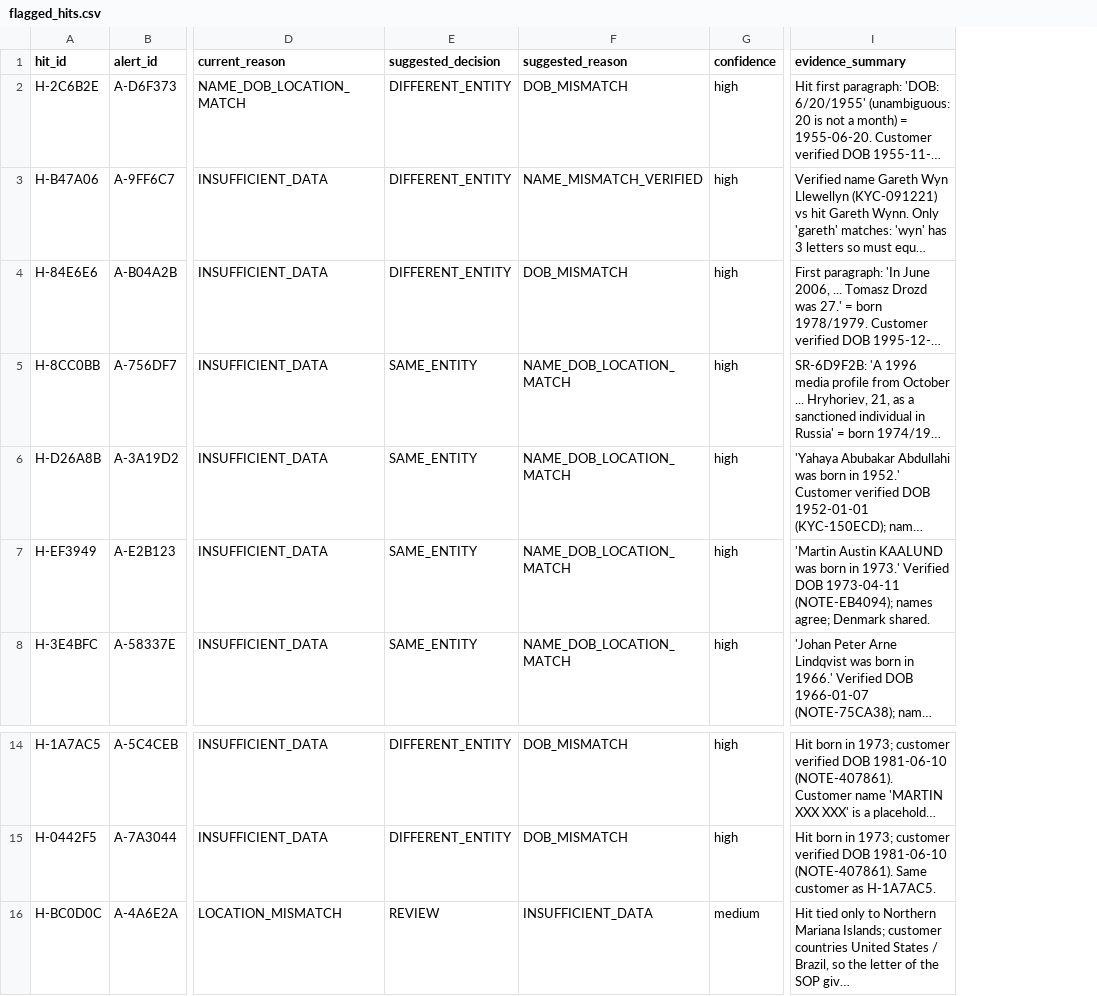
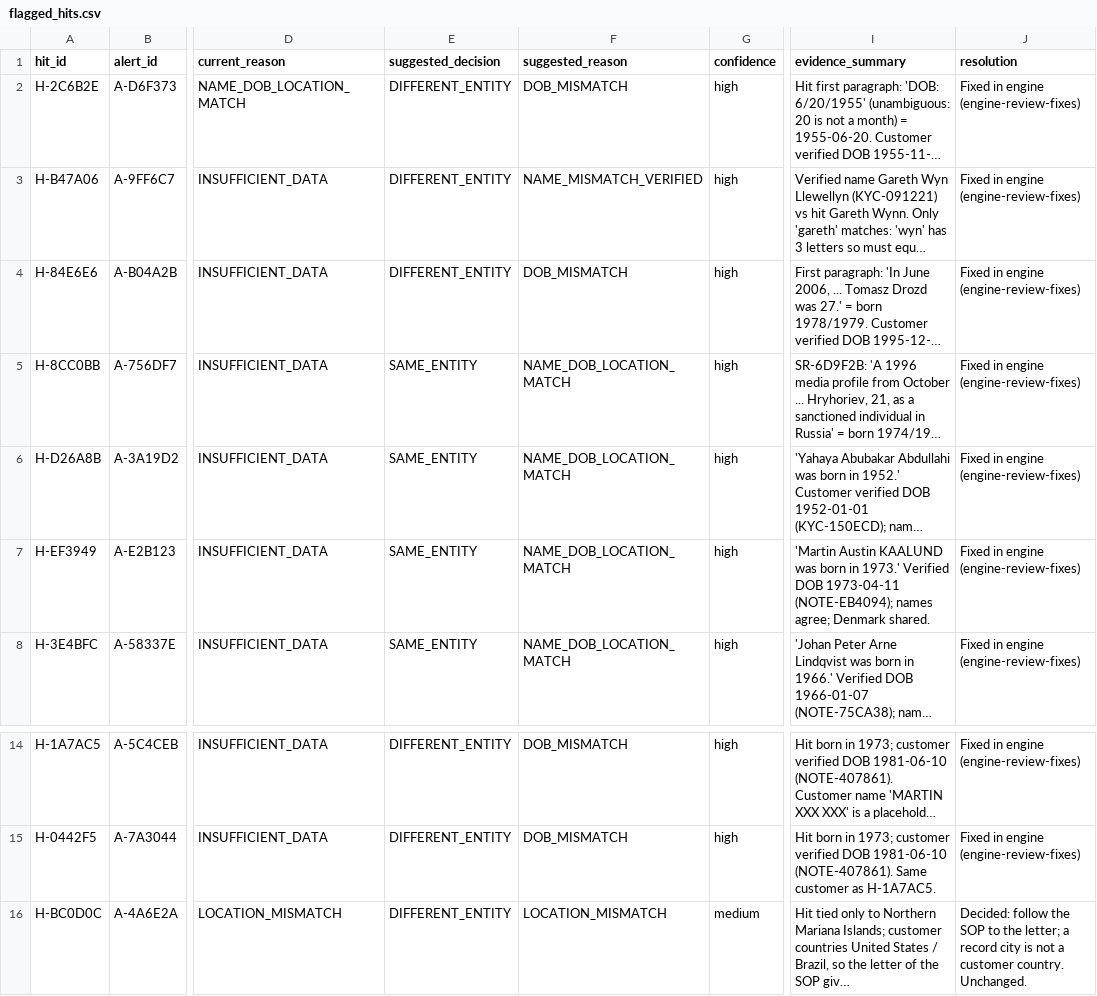
Before and after one commit to rahul-kothari/fraud-hack, a CSV file: engine/review/flagged_hits.csv, drawn as a sheet; only a part is shown, gaps mark what is left out; long unchanged cells end in …; the diff names each change by its address in the sheet, - before the commit and + after, or states it on an @@ line.

```diff
--- a/engine/review/flagged_hits.csv
+++ b/engine/review/flagged_hits.csv
+column J (resolution), rows 2-8: all Fixed in engine (engine-review-fixes); rows 14-16: Fixed in engine (engine-review-fixes) | Fixed in engine (engine-review-fixes) | Decided: follow the SOP to the letter; a record city is not a customer country. Unchanged.
-E16 (suggested_decision): REVIEW
+E16 (suggested_decision): DIFFERENT_ENTITY
-F16 (suggested_reason): INSUFFICIENT_DATA
+F16 (suggested_reason): LOCATION_MISMATCH
```
Also changed, not shown: 1 other file.
